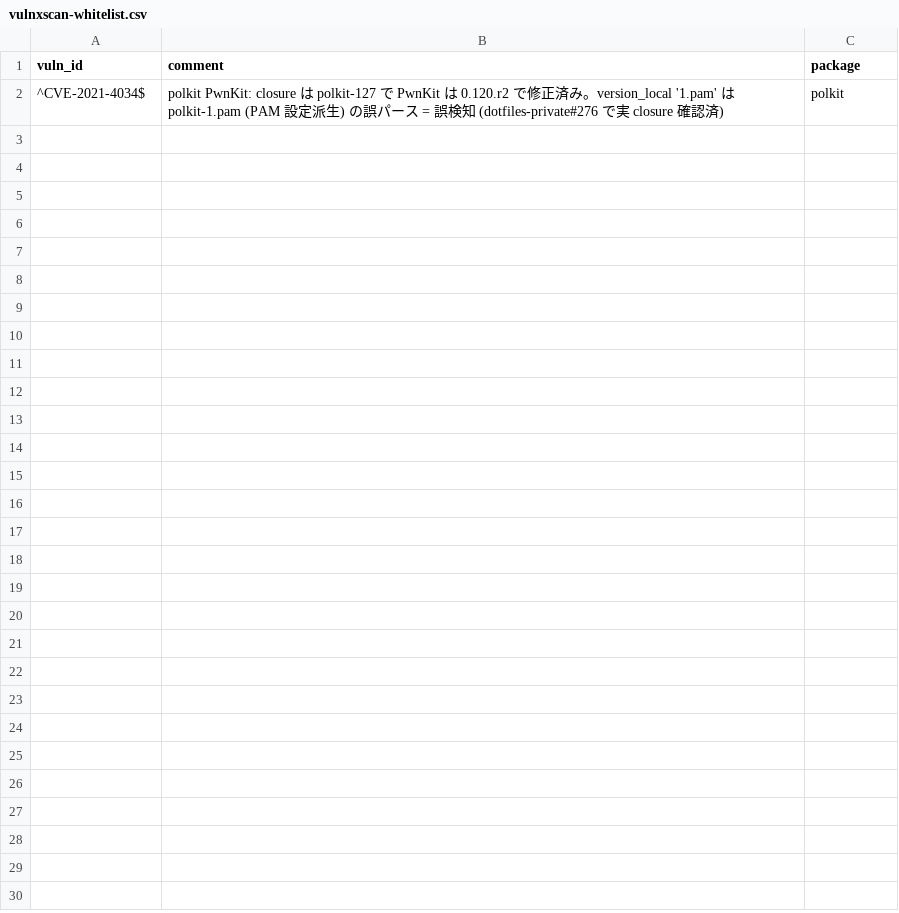
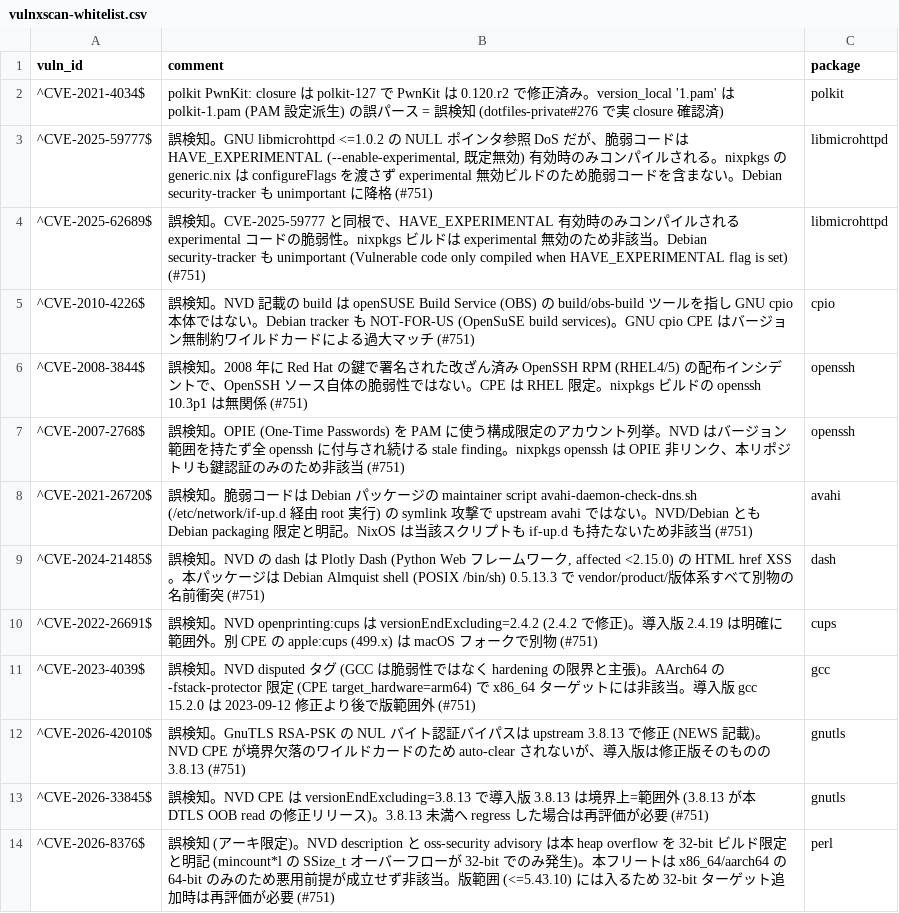
Before and after one commit to shinbunbun/dotfiles, a CSV file: .github/vulnxscan-whitelist.csv, drawn as a sheet.

Commit message:
fix(vulnxscan): 確定 FP 12 件を whitelist に追加 (#751)
issue #751 の NOTIFY 全 30 CVE を NVD 一次情報で並列調査し、独立した
検証 (refute) を通過した確定誤検知のみ 12 件を vulnxscan whitelist に追加。

- libmicrohttpd CVE-2025-59777/62689: HAVE_EXPERIMENTAL 無効ビルドで脆弱コード非コンパイル
- cpio CVE-2010-4226: openSUSE OBS build ツール対象 (GNU cpio 名前衝突)
- openssh CVE-2008-3844: 2008 RedHat 改ざん RPM 配布インシデント
- openssh CVE-2007-2768: OPIE-PAM 構成限定 (nixpkgs 非リンク)
- avahi CVE-2021-26720: Debian packaging script 限定 (NixOS 非該当)
- dash CVE-2024-21485: Plotly Dash (Python) との名前衝突
- cups CVE-2022-26691: 版範囲外 (<2.4.2, 導入 2.4.19)
- gcc CVE-2023-4039: disputed + aarch64 限定 + 版範囲外
- gnutls CVE-2026-42010/33845: 導入版 3.8.13 が修正版そのもの
- perl CVE-2026-8376: 32-bit 限定 overflow、当フリートは 64-bit のみ

真陽性 (jq/glibc/busybox/lua/avahi-59529 等の no-fix) は可視のまま
nixpkgs 修正待ち。CVE-2023-51767 (openssh) は disputed だが CPE 上限なし=
全版該当のため whitelist せず据え置き。

```diff
--- a/.github/vulnxscan-whitelist.csv
+++ b/.github/vulnxscan-whitelist.csv
@@ -2 +2,13 @@ vuln_id,comment,package
 ^CVE-2021-4034$,"polkit PwnKit: closure は polkit-127 で PwnKit は 0.120.r2 で修正済み。version_local '1.pam' は polkit-1.pam (PAM 設定派生) の誤パース = 誤検知 (dotfiles-private#276 で実 closure 確認済)",polkit
+^CVE-2025-59777$,"誤検知。GNU libmicrohttpd <=1.0.2 の NULL ポインタ参照 DoS だが、脆弱コードは HAVE_EXPERIMENTAL (--enable-experimental, 既定無効) 有効時のみコンパイルされる。nixpkgs の generic.nix は configureFlags を渡さず experimental 無効ビルドのため脆弱コードを含まない。Debian security-tracker も unimportant に降格 (#751)",libmicrohttpd
+^CVE-2025-62689$,"誤検知。CVE-2025-59777 と同根で、HAVE_EXPERIMENTAL 有効時のみコンパイルされる experimental コードの脆弱性。nixpkgs ビルドは experimental 無効のため非該当。Debian security-tracker も unimportant (Vulnerable code only compiled when HAVE_EXPERIMENTAL flag is set) (#751)",libmicrohttpd
+^CVE-2010-4226$,"誤検知。NVD 記載の build は openSUSE Build Service (OBS) の build/obs-build ツールを指し GNU cpio 本体ではない。Debian tracker も NOT-FOR-US (OpenSuSE build services)。GNU cpio CPE はバージョン無制約ワイルドカードによる過大マッチ (#751)",cpio
+^CVE-2008-3844$,"誤検知。2008 年に Red Hat の鍵で署名された改ざん済み OpenSSH RPM (RHEL4/5) の配布インシデントで、OpenSSH ソース自体の脆弱性ではない。CPE は RHEL 限定。nixpkgs ビルドの openssh 10.3p1 は無関係 (#751)",openssh
+^CVE-2007-2768$,"誤検知。OPIE (One-Time Passwords) を PAM に使う構成限定のアカウント列挙。NVD はバージョン範囲を持たず全 openssh に付与され続ける stale finding。nixpkgs openssh は OPIE 非リンク、本リポジトリも鍵認証のみのため非該当 (#751)",openssh
+^CVE-2021-26720$,"誤検知。脆弱コードは Debian パッケージの maintainer script avahi-daemon-check-dns.sh (/etc/network/if-up.d 経由 root 実行) の symlink 攻撃で upstream avahi ではない。NVD/Debian とも Debian packaging 限定と明記。NixOS は当該スクリプトも if-up.d も持たないため非該当 (#751)",avahi
+^CVE-2024-21485$,"誤検知。NVD の dash は Plotly Dash (Python Web フレームワーク, affected <2.15.0) の HTML href XSS。本パッケージは Debian Almquist shell (POSIX /bin/sh) 0.5.13.3 で vendor/product/版体系すべて別物の名前衝突 (#751)",dash
+^CVE-2022-26691$,"誤検知。NVD openprinting:cups は versionEndExcluding=2.4.2 (2.4.2 で修正)。導入版 2.4.19 は明確に範囲外。別 CPE の apple:cups (499.x) は macOS フォークで別物 (#751)",cups
+^CVE-2023-4039$,"誤検知。NVD disputed タグ (GCC は脆弱性ではなく hardening の限界と主張)。AArch64 の -fstack-protector 限定 (CPE target_hardware=arm64) で x86_64 ターゲットには非該当。導入版 gcc 15.2.0 は 2023-09-12 修正より後で版範囲外 (#751)",gcc
+^CVE-2026-42010$,"誤検知。GnuTLS RSA-PSK の NUL バイト認証バイパスは upstream 3.8.13 で修正 (NEWS 記載)。NVD CPE が境界欠落のワイルドカードのため auto-clear されないが、導入版は修正版そのものの 3.8.13 (#751)",gnutls
+^CVE-2026-33845$,"誤検知。NVD CPE は versionEndExcluding=3.8.13 で導入版 3.8.13 は境界上=範囲外 (3.8.13 が本 DTLS OOB read の修正リリース)。3.8.13 未満へ regress した場合は再評価が必要 (#751)",gnutls
+^CVE-2026-8376$,"誤検知 (アーキ限定)。NVD description と oss-security advisory は本 heap overflow を 32-bit ビルド限定と明記 (mincount*l の SSize_t オーバーフローが 32-bit でのみ発生)。本フリートは x86_64/aarch64 の 64-bit のみのため悪用前提が成立せず非該当。版範囲 (<=5.43.10) には入るため 32-bit ターゲット追加時は再評価が必要 (#751)",perl
```
